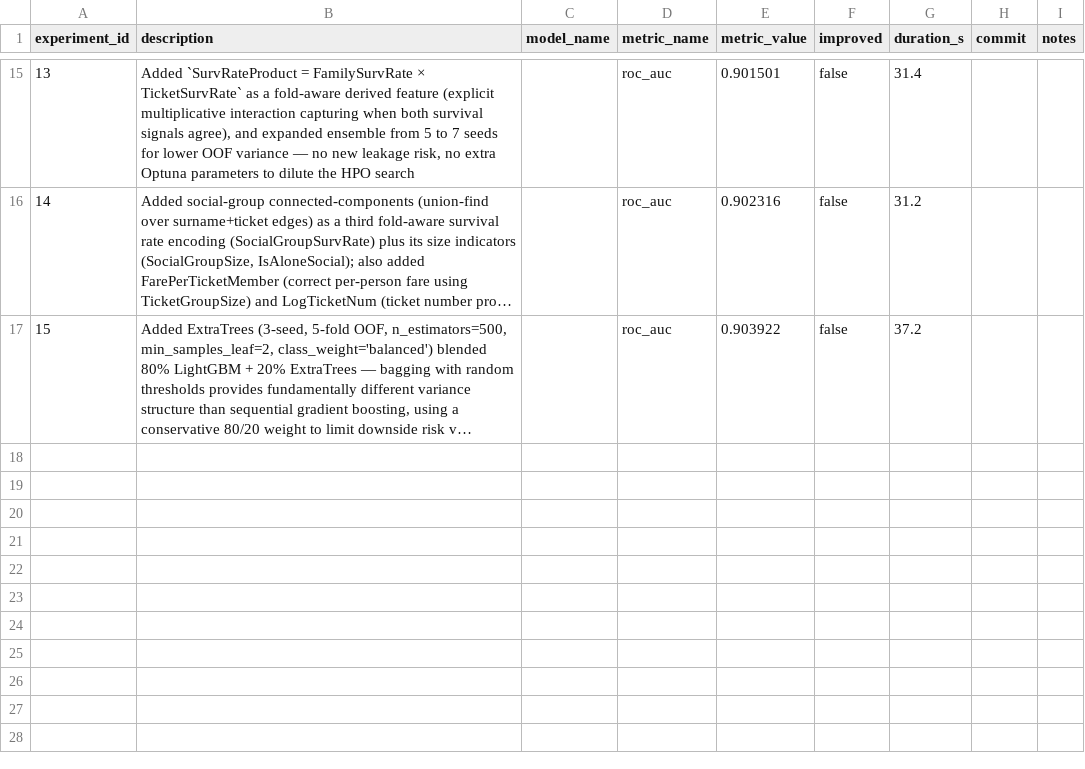
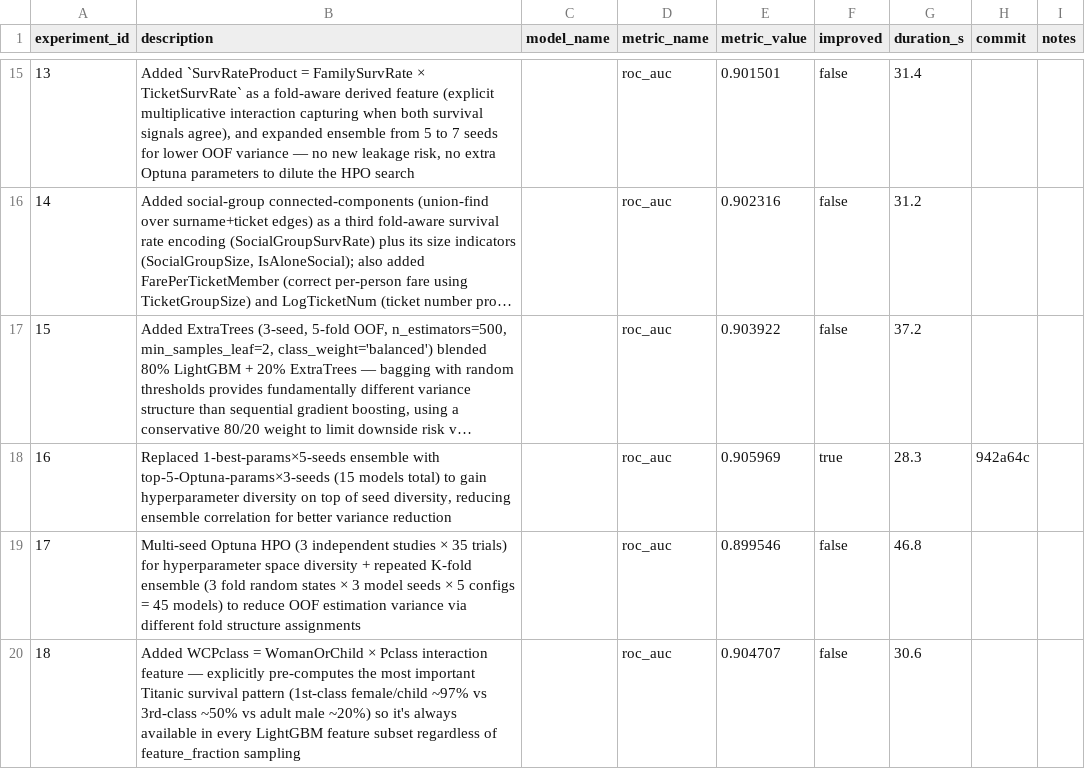
Before and after one commit to unionai-oss/autoresearch-experiments, a CSV file: titanic-lgbm-binary-20260804-0159/progress.csv, drawn as a sheet; only a part is shown, gaps mark what is left out; long unchanged cells end in …; the diff names each change by its address in the sheet, - before the commit and + after, or states it on an @@ line.

```diff
--- a/titanic-lgbm-binary-20260804-0159/progress.csv
+++ b/titanic-lgbm-binary-20260804-0159/progress.csv
+row 18: 16 | Replaced 1-best-params×5-seeds ensemble with top-5-Optuna-params×3-seeds (15 models total) to gain hyperparameter diversity on top of seed diversity, reducing ensemble correlation for better variance reduction |  | roc_auc | 0.905969 | true | 28.3 | 942a64c
+row 19: 17 | Multi-seed Optuna HPO (3 independent studies × 35 trials) for hyperparameter space diversity + repeated K-fold ensemble (3 fold random states × 3 model seeds × 5 configs = 45 models) to reduce OOF estimation variance via different fold structure assignments |  | roc_auc | 0.899546 | false | 46.8
+row 20: 18 | Added WCPclass = WomanOrChild × Pclass interaction feature — explicitly pre-computes the most important Titanic survival pattern (1st-class female/child ~97% vs 3rd-class ~50% vs adult male ~20%) so it's always available in every LightGBM feature subset regardless of feature_fraction sampling |  | roc_auc | 0.904707 | false | 30.6
```
Also changed, not shown: 2 other files.
